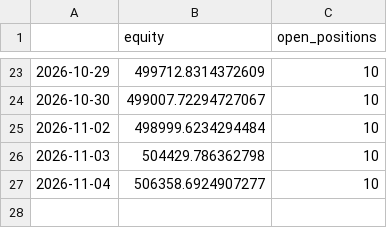
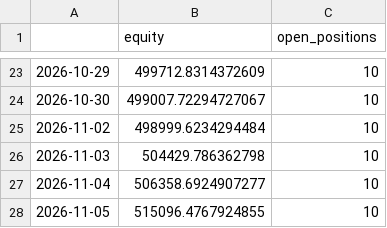
Before and after one commit to Divyang2411/ICHIMOKU-PAPER-TRADING, a CSV file: paper/equity.csv, drawn as a sheet; only a part is shown, gaps mark what is left out.

```diff
--- a/paper/equity.csv
+++ b/paper/equity.csv
@@ -27 +27,2 @@
 2026-11-04,506358.6924907277,10
+2026-11-05,515096.4767924855,10
```
Also changed, not shown: paper/positions.csv, paper/scan_latest.csv, 2 other files.
